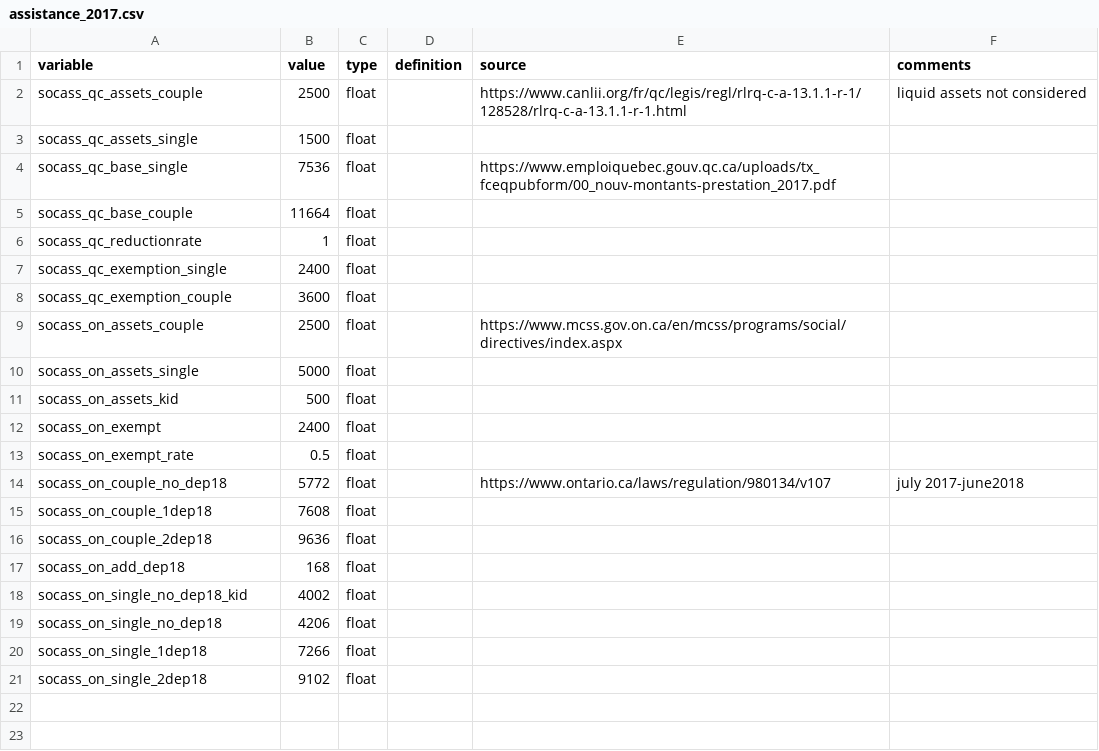
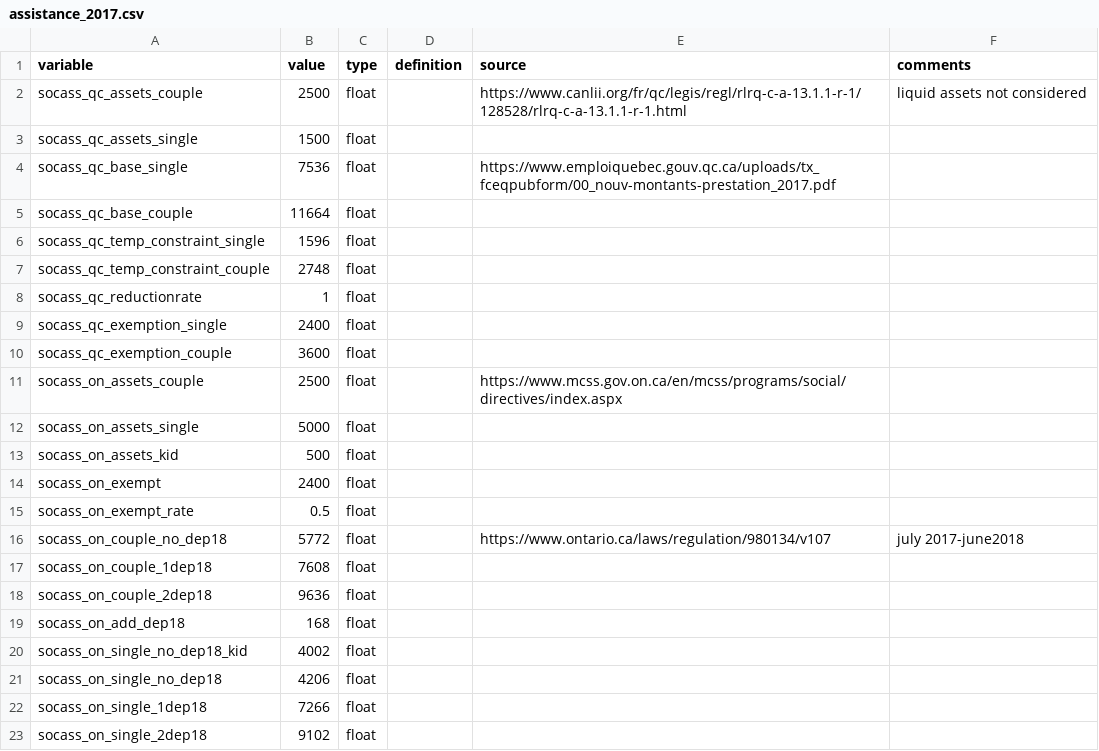
Before and after one commit to CREEi-models/srd, a CSV file: srd/assistance/params/assistance_2017.csv, drawn as a sheet; the diff names each change by its address in the sheet, - before the commit and + after, or states it on an @@ line.

```diff
--- a/srd/assistance/params/assistance_2017.csv
+++ b/srd/assistance/params/assistance_2017.csv
+row 6: socass_qc_temp_constraint_single | 1596 | float
+row 7: socass_qc_temp_constraint_couple | 2748 | float
```
Also changed, not shown: srd/assistance/params/assistance_2016.csv, srd/assistance/params/assistance_2018.csv, 5 other files.
